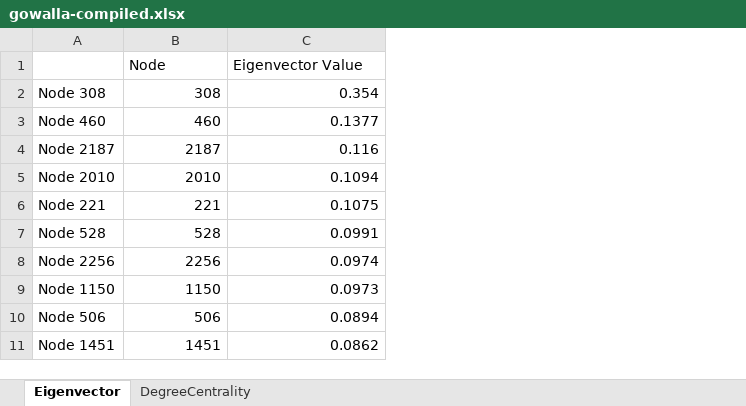
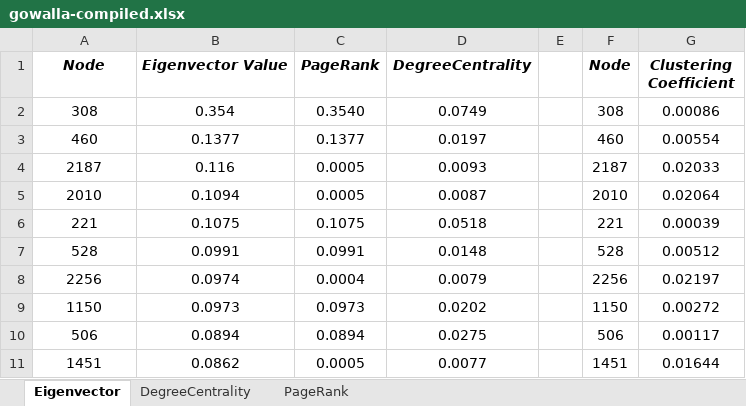
Before and after one commit to johnjsyoo/gowalla-socialnetworkanalysis, an Excel workbook: gowalla-compiled.xlsx, sheet Eigenvector, drawn as a sheet; values as stored, in another font and other column widths than the file's, no borders; conditional formats not drawn; removed rows and columns are numbered as before the commit, all else as after; the diff names each change by its address in the sheet, - before the commit and + after, or states it on an @@ line.

```diff
--- a/gowalla-compiled.xlsx (sheet Eigenvector)
+++ b/gowalla-compiled.xlsx (sheet Eigenvector)
+sheet tab: PageRank
-column A, rows 2-11: Node 308 | Node 460 | Node 2187 | Node 2010 | Node 221 | Node 528 | Node 2256 | Node 1150 | Node 506 | Node 1451
+column C (PageRank), rows 2-11: 0.3540 | 0.1377 | 0.0005 | 0.0005 | 0.1075 | 0.0991 | 0.0004 | 0.0973 | 0.0894 | 0.0005
+column D (DegreeCentrality), rows 2-11: 0.0749 | 0.0197 | 0.0093 | 0.0087 | 0.0518 | 0.0148 | 0.0079 | 0.0202 | 0.0275 | 0.0077
+column E, empty
+column F (Node), rows 2-11: 308 | 460 | 2187 | 2010 | 221 | 528 | 2256 | 1150 | 506 | 1451
+column G (Clustering Coefficient), rows 2-11: 0.00086 | 0.00554 | 0.02033 | 0.02064 | 0.00039 | 0.00512 | 0.02197 | 0.00272 | 0.00117 | 0.01644
@@ A1:B1 bold: off → on, italic: off → on, alignment: left → center @@
-A2:B11 alignment: right
+A2:B11 alignment: center
```
Also changed, not shown: sheet DegreeCentrality.
